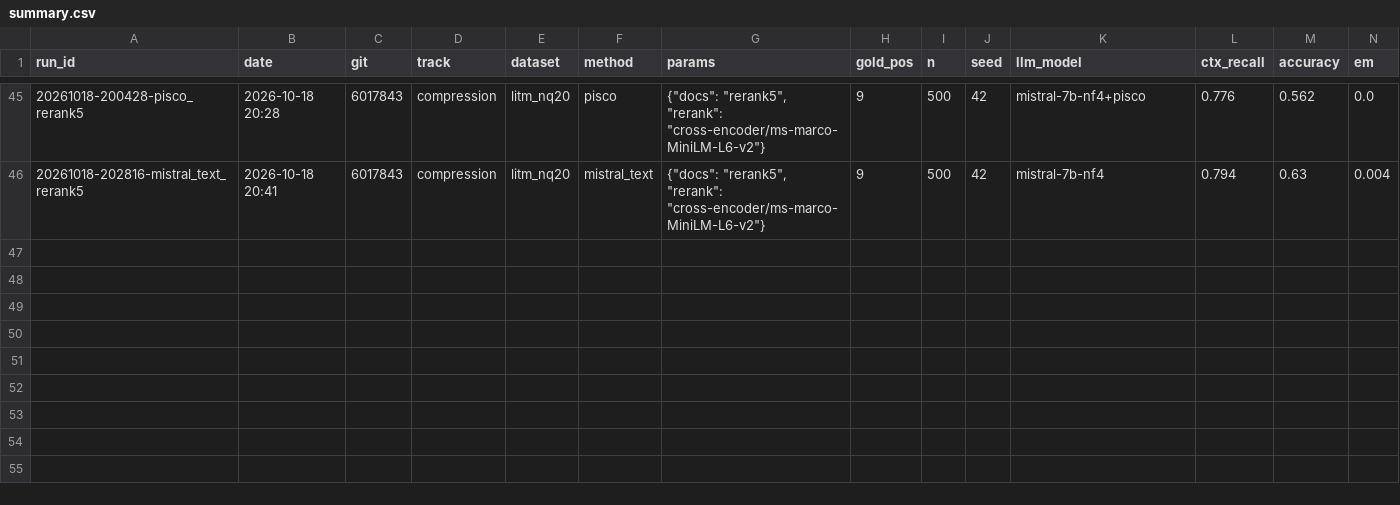
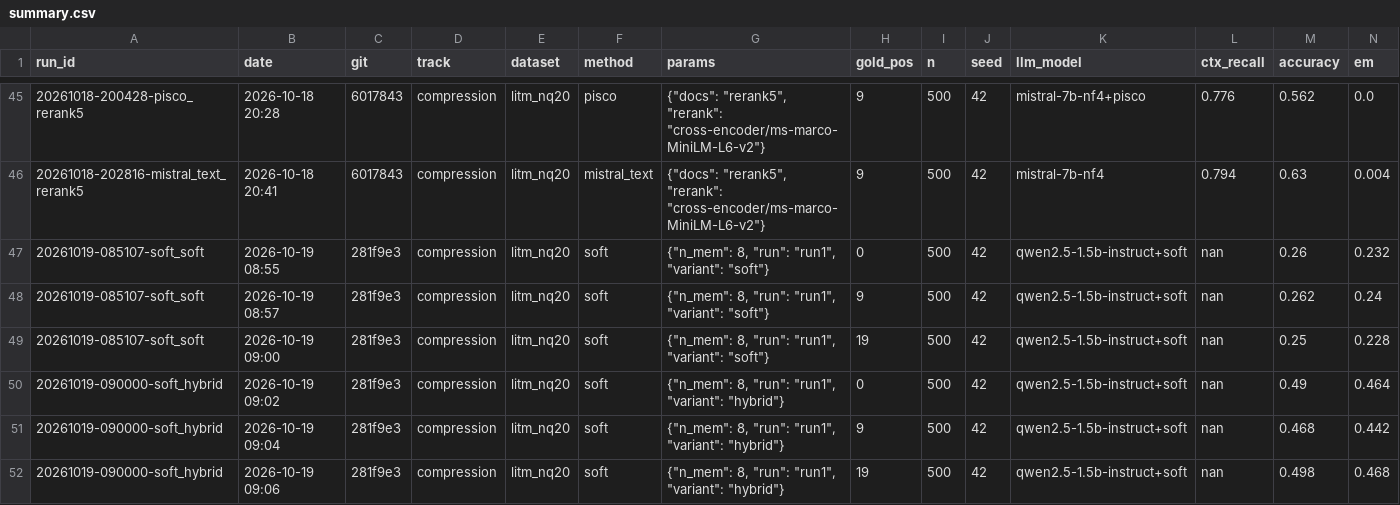
Before and after one commit to hotamago/nlp-efficient-rag, a CSV file: results/compression/summary.csv, drawn as a sheet; only a part is shown, gaps mark what is left out; rows hold the shown columns only; the diff names each change by its address in the sheet, - before the commit and + after, or states it on an @@ line.

```diff
--- a/results/compression/summary.csv
+++ b/results/compression/summary.csv
+row 47: 20261019-085107-soft_soft | 2026-10-19 08:55 | 281f9e3 | compression | litm_nq20 | soft | {"n_mem": 8, "run": "run1", "variant": "soft"} | 0 | 500 | 42 | qwen2.5-1.5b-instruct+soft | nan | 0.26 | 0.232
+row 48: 20261019-085107-soft_soft | 2026-10-19 08:57 | 281f9e3 | compression | litm_nq20 | soft | {"n_mem": 8, "run": "run1", "variant": "soft"} | 9 | 500 | 42 | qwen2.5-1.5b-instruct+soft | nan | 0.262 | 0.24
+row 49: 20261019-085107-soft_soft | 2026-10-19 09:00 | 281f9e3 | compression | litm_nq20 | soft | {"n_mem": 8, "run": "run1", "variant": "soft"} | 19 | 500 | 42 | qwen2.5-1.5b-instruct+soft | nan | 0.25 | 0.228
+row 50: 20261019-090000-soft_hybrid | 2026-10-19 09:02 | 281f9e3 | compression | litm_nq20 | soft | {"n_mem": 8, "run": "run1", "variant": "hybrid"} | 0 | 500 | 42 | qwen2.5-1.5b-instruct+soft | nan | 0.49 | 0.464
+row 51: 20261019-090000-soft_hybrid | 2026-10-19 09:04 | 281f9e3 | compression | litm_nq20 | soft | {"n_mem": 8, "run": "run1", "variant": "hybrid"} | 9 | 500 | 42 | qwen2.5-1.5b-instruct+soft | nan | 0.468 | 0.442
+row 52: 20261019-090000-soft_hybrid | 2026-10-19 09:06 | 281f9e3 | compression | litm_nq20 | soft | {"n_mem": 8, "run": "run1", "variant": "hybrid"} | 19 | 500 | 42 | qwen2.5-1.5b-instruct+soft | nan | 0.498 | 0.468
```
Also changed, not shown: 6 other files.
